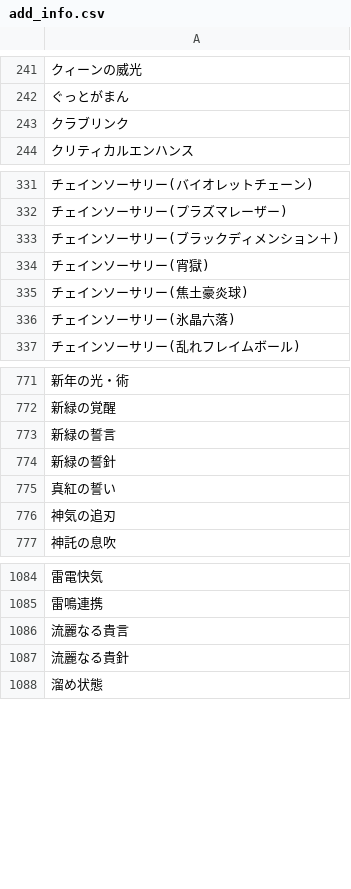
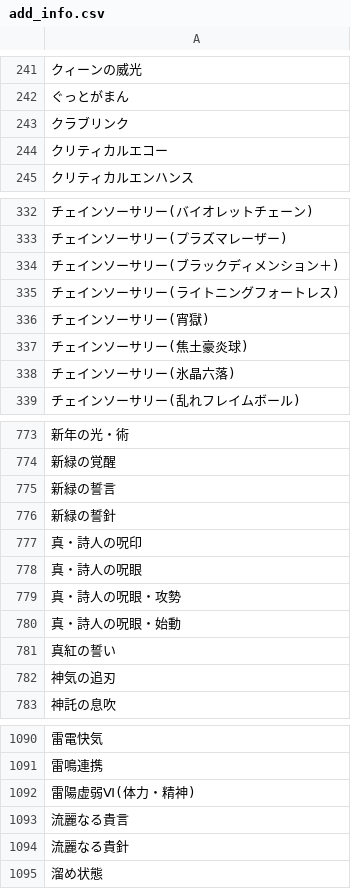
Before and after one commit to JESSY-RS/web-rs-tools, a CSV file: data/add_info.csv, drawn as a sheet; only a part is shown, gaps mark what is left out; the diff names each change by its address in the sheet, - before the commit and + after, or states it on an @@ line.

```diff
--- a/data/add_info.csv
+++ b/data/add_info.csv
+row 244: クリティカルエコー
+row 335: チェインソーサリー(ライトニングフォートレス)
+row 777: 真・詩人の呪印
+row 778: 真・詩人の呪眼
+row 779: 真・詩人の呪眼・攻勢
+row 780: 真・詩人の呪眼・始動
+row 1092: 雷陽虚弱Ⅵ(体力・精神)
```
Also changed, not shown: data/ability.csv, data/skill.csv, 1 other file.
